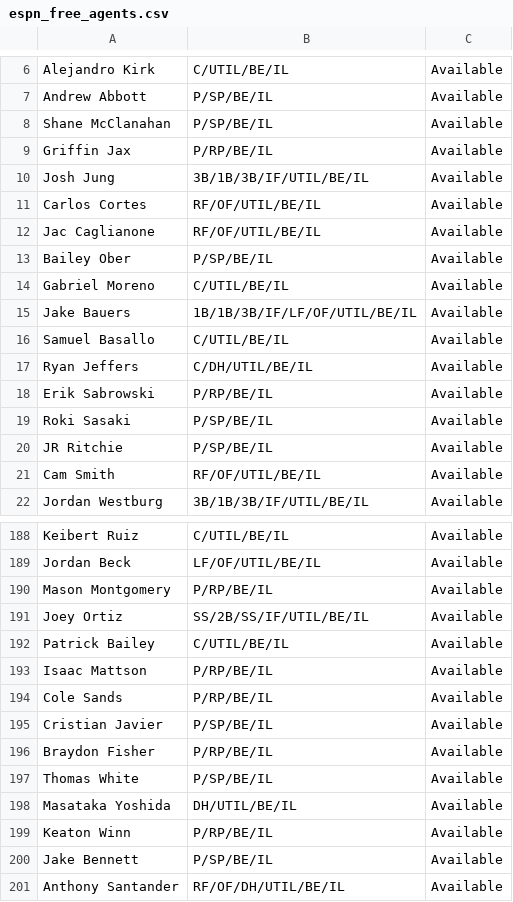
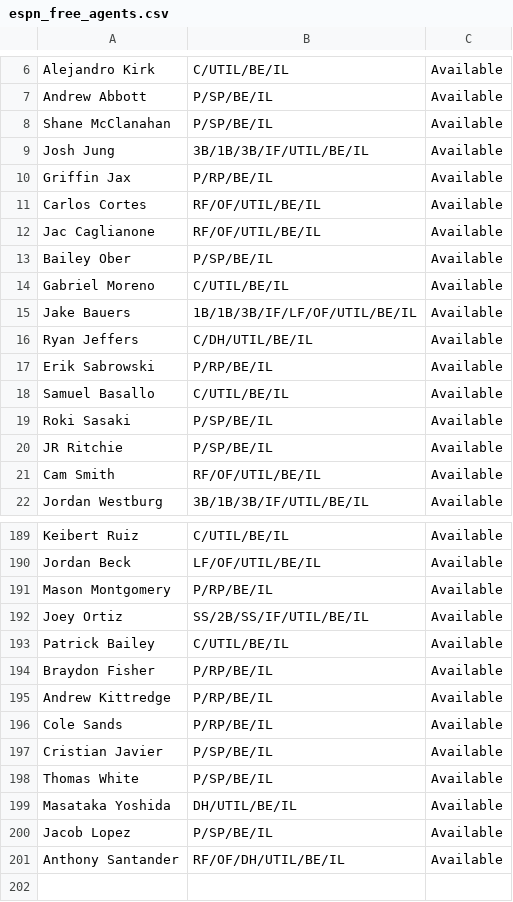
Before and after one commit to Arias29/fantasy-baseball-command-center, a CSV file: espn_free_agents.csv, drawn as a sheet; only a part is shown, gaps mark what is left out; the diff covers the shown part only.

```diff
--- a/espn_free_agents.csv
+++ b/espn_free_agents.csv
@@ -8,4 +8,4 @@ Andrew Abbott,P/SP/BE/IL,Available
 Shane McClanahan,P/SP/BE/IL,Available
+Josh Jung,3B/1B/3B/IF/UTIL/BE/IL,Available
 Griffin Jax,P/RP/BE/IL,Available
-Josh Jung,3B/1B/3B/IF/UTIL/BE/IL,Available
 Carlos Cortes,RF/OF/UTIL/BE/IL,Available
@@ -15,5 +15,5 @@ Gabriel Moreno,C/UTIL/BE/IL,Available
 Jake Bauers,1B/1B/3B/IF/LF/OF/UTIL/BE/IL,Available
-Samuel Basallo,C/UTIL/BE/IL,Available
 Ryan Jeffers,C/DH/UTIL/BE/IL,Available
 Erik Sabrowski,P/RP/BE/IL,Available
+Samuel Basallo,C/UTIL/BE/IL,Available
 Roki Sasaki,P/SP/BE/IL,Available
@@ -192,10 +193,9 @@ Joey Ortiz,SS/2B/SS/IF/UTIL/BE/IL,Available
 Patrick Bailey,C/UTIL/BE/IL,Available
-Isaac Mattson,P/RP/BE/IL,Available
+Braydon Fisher,P/RP/BE/IL,Available
+Andrew Kittredge,P/RP/BE/IL,Available
 Cole Sands,P/RP/BE/IL,Available
 Cristian Javier,P/SP/BE/IL,Available
-Braydon Fisher,P/RP/BE/IL,Available
 Thomas White,P/SP/BE/IL,Available
 Masataka Yoshida,DH/UTIL/BE/IL,Available
-Keaton Winn,P/RP/BE/IL,Available
-Jake Bennett,P/SP/BE/IL,Available
+Jacob Lopez,P/SP/BE/IL,Available
 Anthony Santander,RF/OF/DH/UTIL/BE/IL,Available
```
Also changed, not shown: 1 added row, 67 moved rows and 1 edited cell elsewhere in this file, Fangraphs_Hitter_thebat_ros.csv, Fangraphs_Hitter_thebatx_ros.csv, 3 other files.
